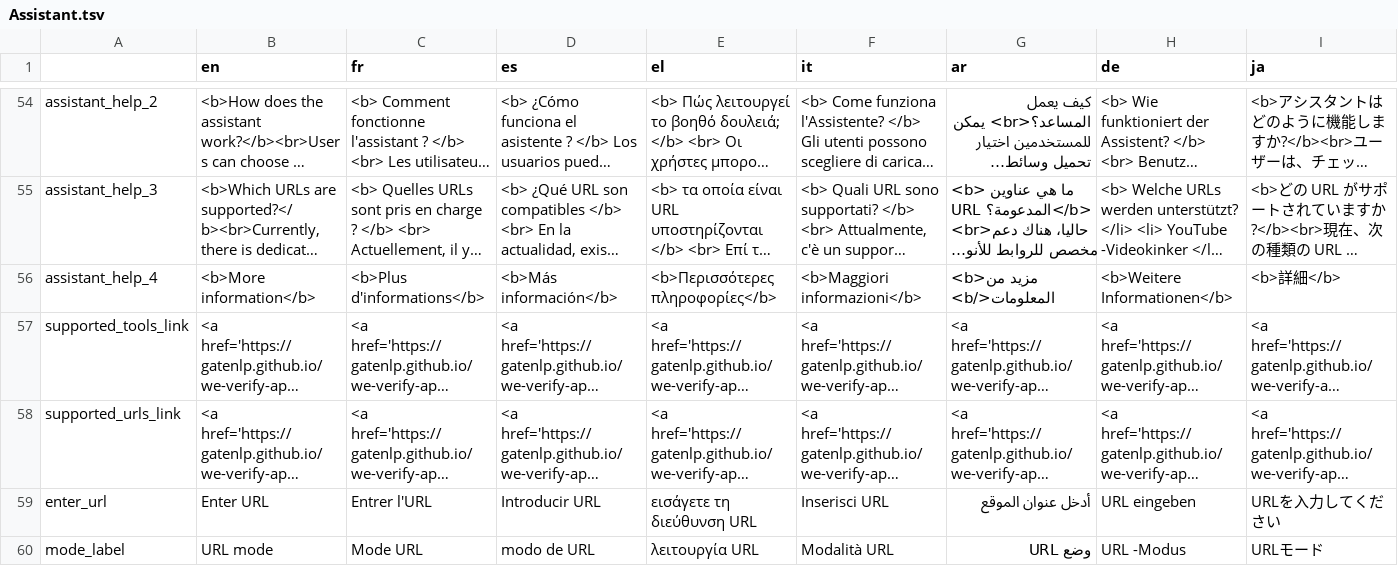
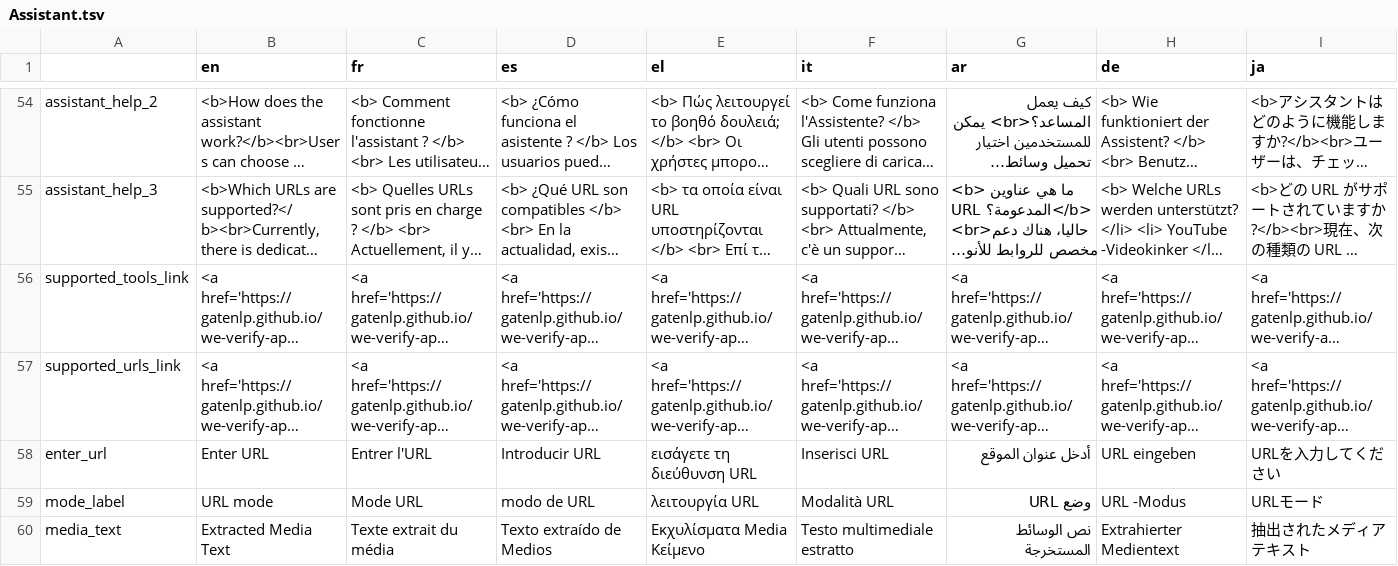
Before and after one commit to AFP-Medialab/InVID-Translation, a TSV file: components/NavItems/tools/Assistant.tsv, drawn as a sheet; only a part is shown, gaps mark what is left out; the shorter side is filled out with more unchanged rows; long unchanged cells end in …; the diff names each change by its address in the sheet, - before the commit and + after, or states it on an @@ line.

Commit message:
removed assistant_help_4

```diff
--- a/components/NavItems/tools/Assistant.tsv
+++ b/components/NavItems/tools/Assistant.tsv
-row 56: assistant_help_4 | <b>More information</b> | <b>Plus d'informations</b> | <b>Más información</b> | <b>Περισσότερες πληροφορίες</b> | <b>Maggiori informazioni</b> | <b>مزيد من المعلومات</b> | <b>Weitere Informationen</b> | <b>詳細</b>
```
